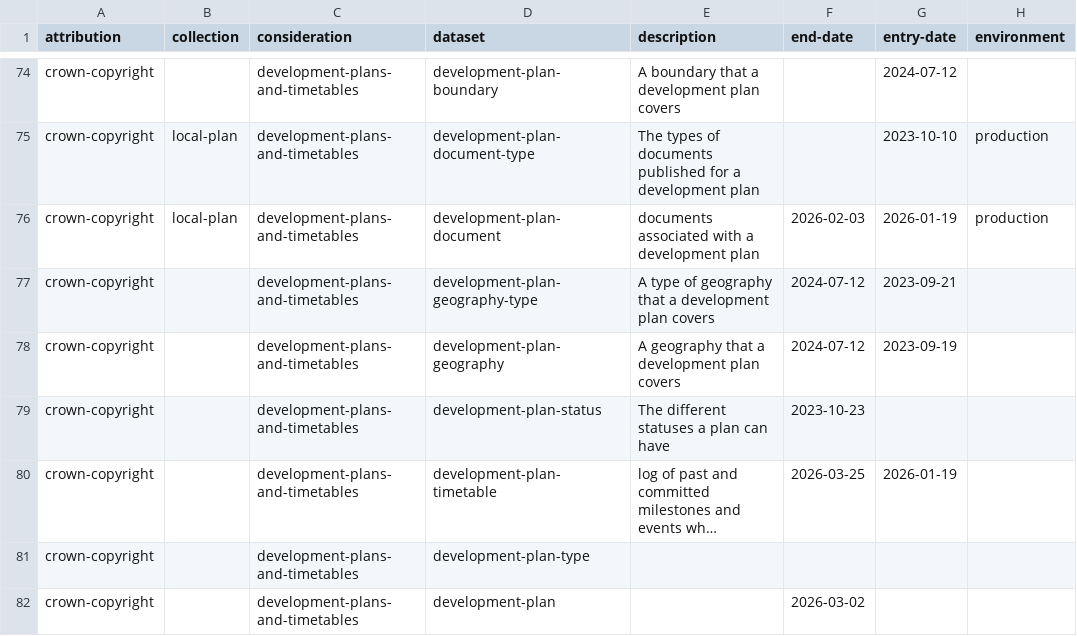
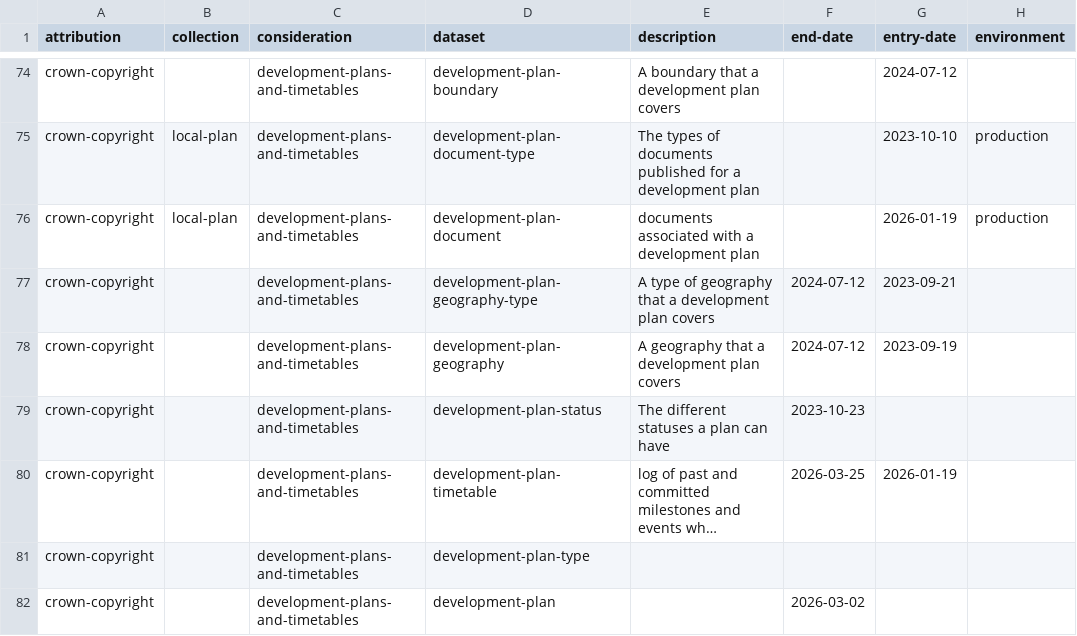
Before and after one commit to digital-land/specification, a CSV file: specification/dataset.csv, drawn as a sheet; only a part is shown, gaps mark what is left out; long unchanged cells end in …; the diff names each change by its address in the sheet, - before the commit and + after, or states it on an @@ line.

Commit message:
Rebuilt specification 2026-11-23

```diff
--- a/specification/dataset.csv
+++ b/specification/dataset.csv
-F76 (end-date): 2026-02-03
+F76 (end-date): (empty)
```
